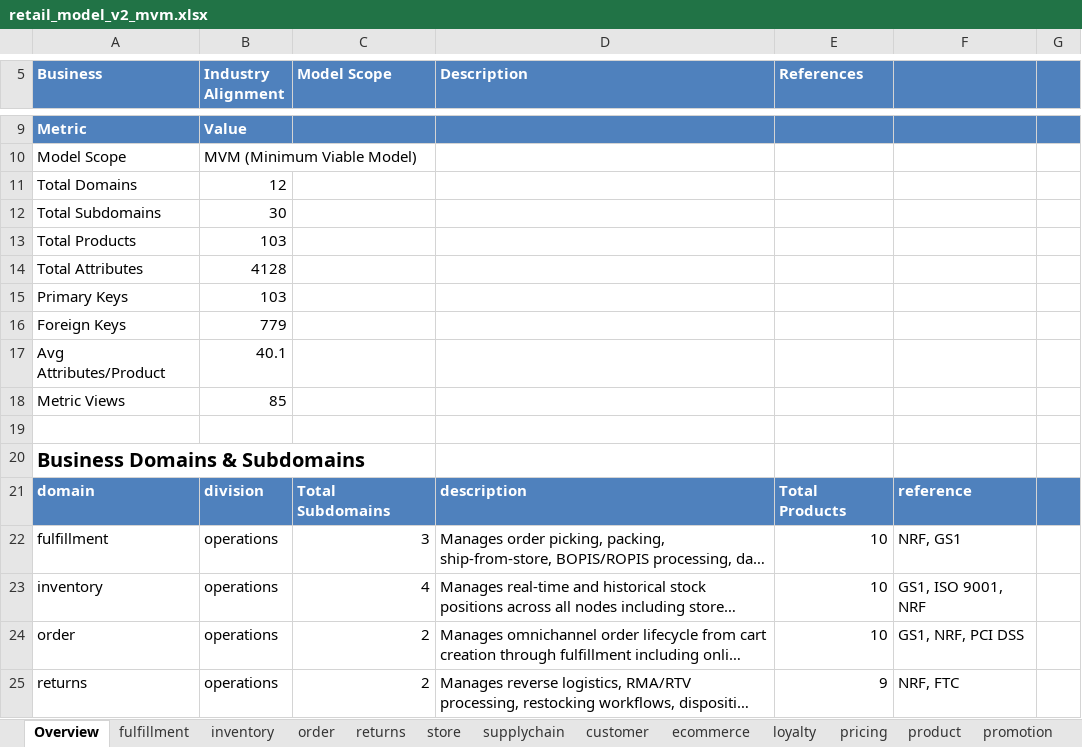
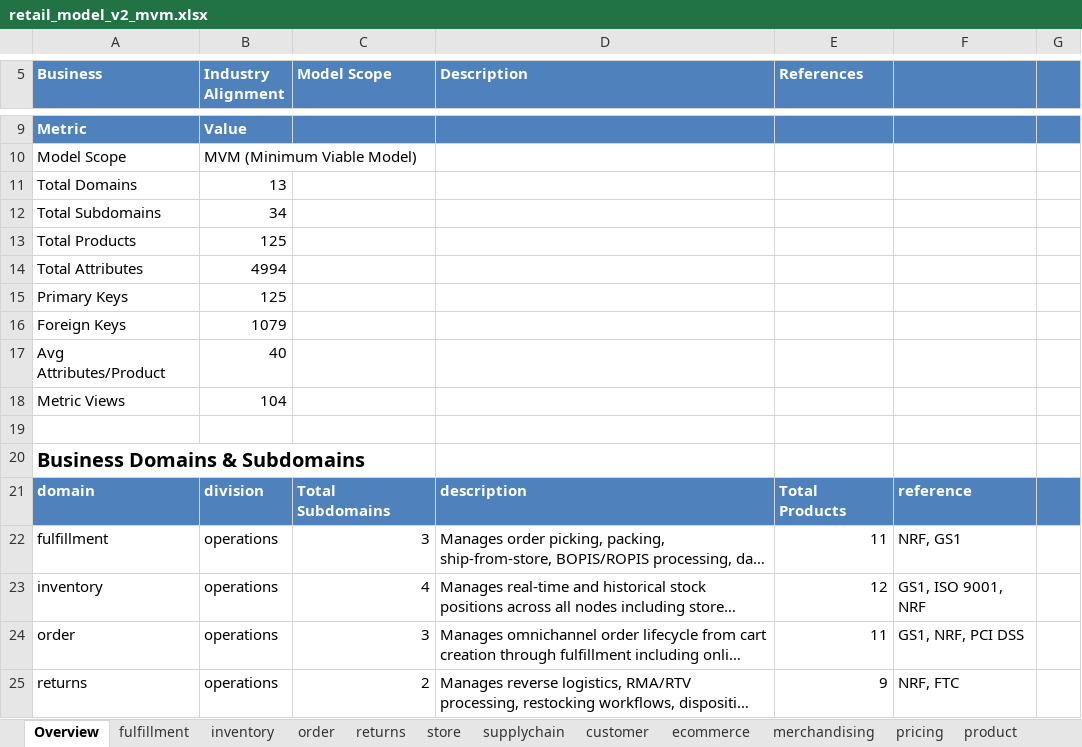
Before and after one commit to amralieg/vibe-modelling-agent, an Excel workbook: data-models/retail/v2/mvm/retail_model_v2_mvm.xlsx, sheet Overview, drawn as a sheet; only a part is shown, gaps mark what is left out; long unchanged cells end in …; values as stored, in another font and other column widths than the file's, no borders; the diff covers the shown part only; the diff names each change by its address in the sheet, - before the commit and + after, or states it on an @@ line.

```diff
--- a/data-models/retail/v2/mvm/retail_model_v2_mvm.xlsx (sheet Overview)
+++ b/data-models/retail/v2/mvm/retail_model_v2_mvm.xlsx (sheet Overview)
-sheet tab: loyalty
+sheet tab: merchandising
-B11 (Industry Alignment): 12
+B11 (Industry Alignment): 13
-B12 (Industry Alignment): 30
+B12 (Industry Alignment): 34
-B13 (Industry Alignment): 103
+B13 (Industry Alignment): 125
-B14 (Industry Alignment): 4128
+B14 (Industry Alignment): 4994
-B15 (Industry Alignment): 103
+B15 (Industry Alignment): 125
-B16 (Industry Alignment): 779
+B16 (Industry Alignment): 1079
-B17 (Industry Alignment): 40.1
+B17 (Industry Alignment): 40
-B18 (Industry Alignment): 85
+B18 (Industry Alignment): 104
-E22 (References): 10
+E22 (References): 11
-E23 (References): 10
+E23 (References): 12
-C24 (Model Scope): 2
+C24 (Model Scope): 3
-E24 (References): 10
+E24 (References): 11
```
Also changed, not shown: 52 added rows, 29 removed rows and 129 edited cells elsewhere in this sheet, sheet order, sheet supplychain, sheet merchandising, sheet ecommerce, sheet promotion, sheet inventory, 6 more sheets, other sheet tabs, 43 other files.
